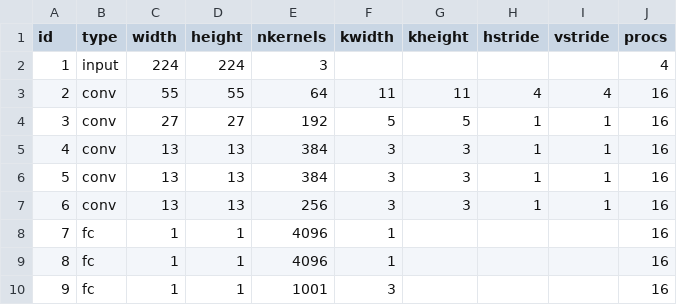
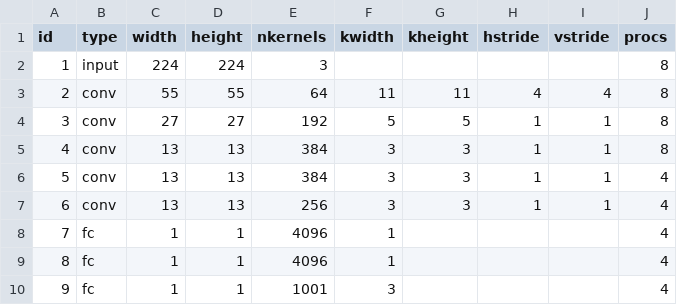
Before and after one commit to adcastel/malleableDNN, a CSV file: alexnet.csv, drawn as a sheet.

```diff
--- a/alexnet.csv
+++ b/alexnet.csv
@@ -1,10 +1,10 @@
 id;type;width;height;nkernels;kwidth;kheight;hstride;vstride;procs
-1;input;224;224;3;;;;;4
-2;conv;55;55;64;11;11;4;4;16
-3;conv;27;27;192;5;5;1;1;16
-4;conv;13;13;384;3;3;1;1;16
-5;conv;13;13;384;3;3;1;1;16
-6;conv;13;13;256;3;3;1;1;16
-7;fc;1;1;4096;1;;;;16
-8;fc;1;1;4096;1;;;;16
-9;fc;1;1;1001;3;;;;16
+1;input;224;224;3;;;;;8
+2;conv;55;55;64;11;11;4;4;8
+3;conv;27;27;192;5;5;1;1;8
+4;conv;13;13;384;3;3;1;1;8
+5;conv;13;13;384;3;3;1;1;4
+6;conv;13;13;256;3;3;1;1;4
+7;fc;1;1;4096;1;;;;4
+8;fc;1;1;4096;1;;;;4
+9;fc;1;1;1001;3;;;;4
```
Also changed, not shown: 1 other file.
